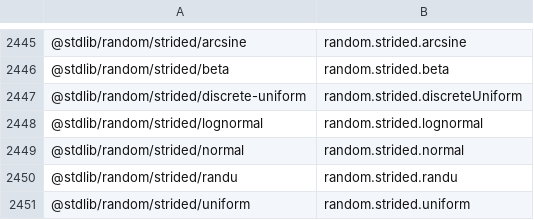
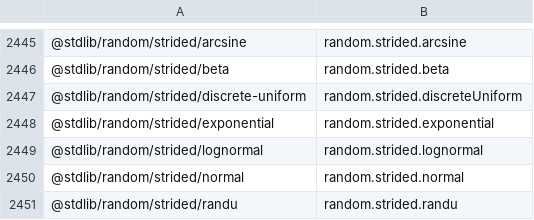
Before and after one commit to stdlib-js/namespace-pkg2alias, a CSV file: data/data.csv, drawn as a sheet; only a part is shown, gaps mark what is left out; the shorter side is filled out with more unchanged rows.

```diff
--- a/data/data.csv
+++ b/data/data.csv
@@ -2447,2 +2447,3 @@
 "@stdlib/random/strided/discrete-uniform",random.strided.discreteUniform
+"@stdlib/random/strided/exponential",random.strided.exponential
 "@stdlib/random/strided/lognormal",random.strided.lognormal
```
Also changed, not shown: 1 other file.
